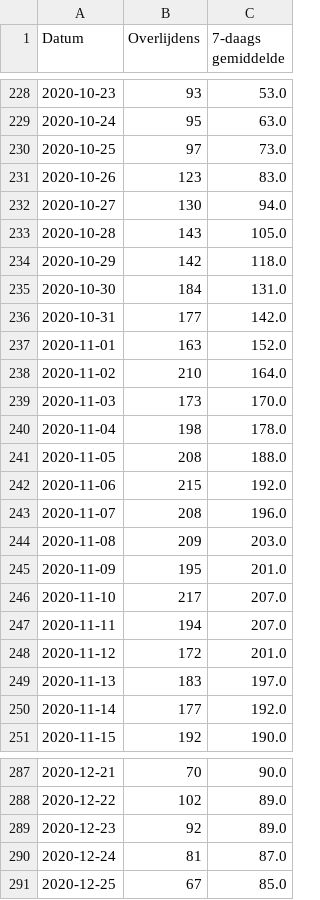
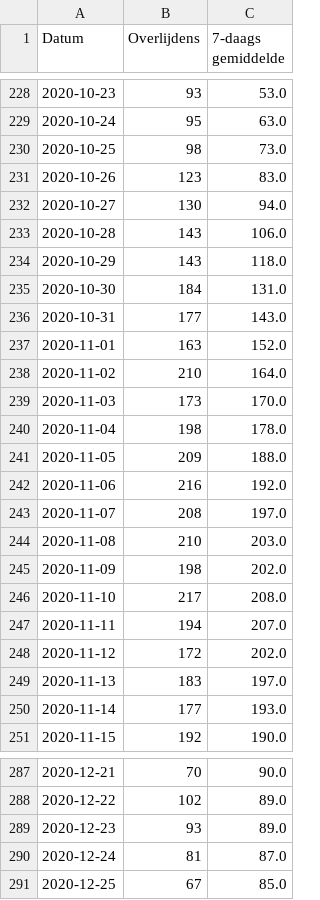
Before and after one commit to andystevensss/corona-data, a CSV file: deaths/deathsbyDate.csv, drawn as a sheet; only a part is shown, gaps mark what is left out; the diff covers the shown part only.

Commit message:
automatic update

```diff
--- a/deaths/deathsbyDate.csv
+++ b/deaths/deathsbyDate.csv
@@ -229,9 +229,9 @@ Datum,Overlijdens,7-daags gemiddelde
 2020-10-24,95,63.0
-2020-10-25,97,73.0
+2020-10-25,98,73.0
 2020-10-26,123,83.0
 2020-10-27,130,94.0
-2020-10-28,143,105.0
-2020-10-29,142,118.0
+2020-10-28,143,106.0
+2020-10-29,143,118.0
 2020-10-30,184,131.0
-2020-10-31,177,142.0
+2020-10-31,177,143.0
 2020-11-01,163,152.0
@@ -240,12 +240,12 @@ Datum,Overlijdens,7-daags gemiddelde
 2020-11-04,198,178.0
-2020-11-05,208,188.0
-2020-11-06,215,192.0
-2020-11-07,208,196.0
-2020-11-08,209,203.0
-2020-11-09,195,201.0
-2020-11-10,217,207.0
+2020-11-05,209,188.0
+2020-11-06,216,192.0
+2020-11-07,208,197.0
+2020-11-08,210,203.0
+2020-11-09,198,202.0
+2020-11-10,217,208.0
 2020-11-11,194,207.0
-2020-11-12,172,201.0
+2020-11-12,172,202.0
 2020-11-13,183,197.0
-2020-11-14,177,192.0
+2020-11-14,177,193.0
 2020-11-15,192,190.0
@@ -288,3 +288,3 @@ Datum,Overlijdens,7-daags gemiddelde
 2020-12-22,102,89.0
-2020-12-23,92,89.0
+2020-12-23,93,89.0
 2020-12-24,81,87.0
```
Also changed, not shown: 1 added row and 9 edited cells elsewhere in this file.
